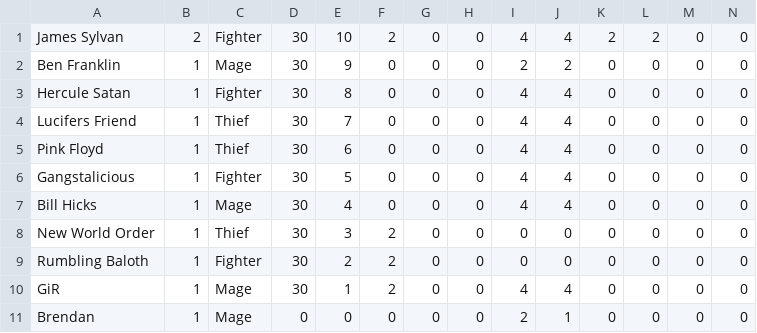
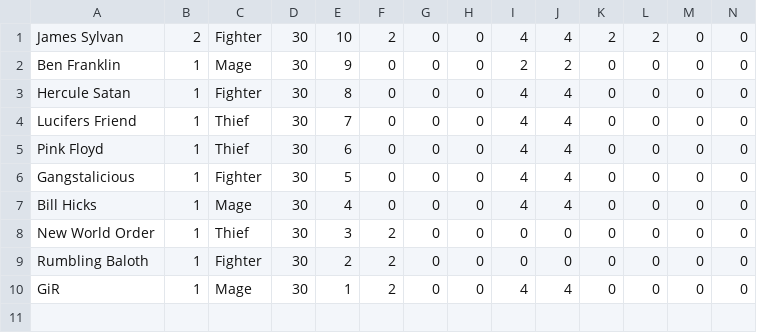
Before and after one commit to bcGiR/skeletal-onslaught, a CSV file: highscore.csv, drawn as a sheet; only a part is shown; rows hold the shown columns only; the diff names each change by its address in the sheet, - before the commit and + after, or states it on an @@ line.

Commit message:
altar room description, wizard dialog, highscore sort issue

```diff
--- a/highscore.csv
+++ b/highscore.csv
-row 11: Brendan | 1 | Mage | 0 | 0 | 0 | 0 | 0 | 2 | 1 | 0 | 0 | 0 | 0
```
Also changed, not shown: 2 other files.
